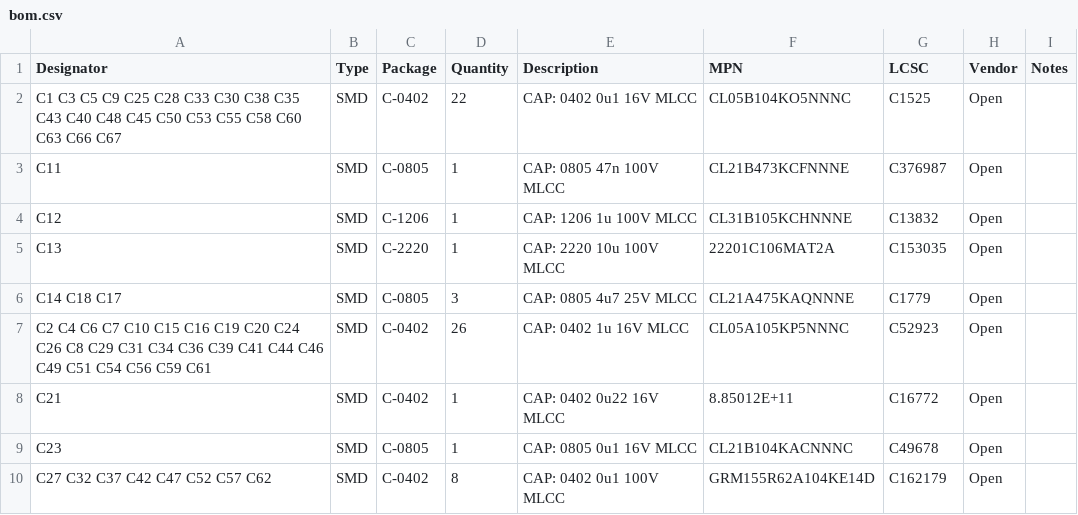
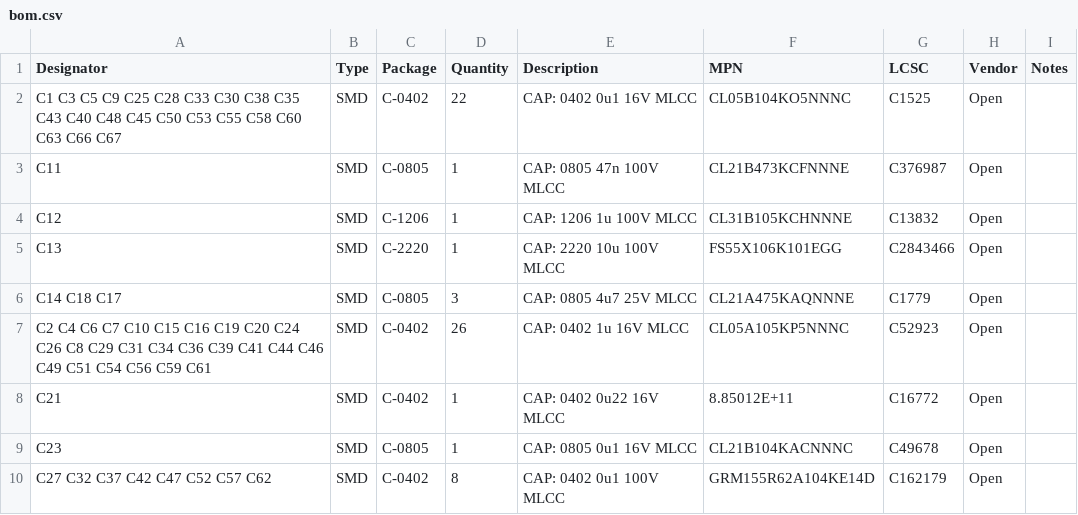
Before and after one commit to muonTelescope/mppcInterface, a CSV file: pcb/bom.csv, drawn as a sheet; only a part is shown.

```diff
--- a/pcb/bom.csv
+++ b/pcb/bom.csv
@@ -4,3 +4,3 @@ C11,SMD,C-0805,1,CAP: 0805 47n 100V MLCC,CL21B473KCFNNNE,C376987,Open,
 C12,SMD,C-1206,1,CAP: 1206 1u 100V MLCC,CL31B105KCHNNNE,C13832,Open,
-C13,SMD,C-2220,1,CAP: 2220 10u 100V MLCC,22201C106MAT2A,C153035,Open,
+C13,SMD,C-2220,1,CAP: 2220 10u 100V MLCC,FS55X106K101EGG,C2843466,Open,
 C14 C18 C17,SMD,C-0805,3,CAP: 0805 4u7 25V MLCC,CL21A475KAQNNNE,C1779,Open,
```
Also changed, not shown: 50 other files.
